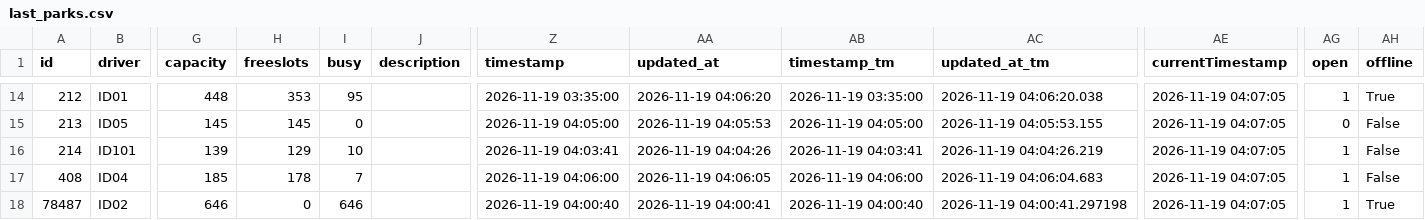
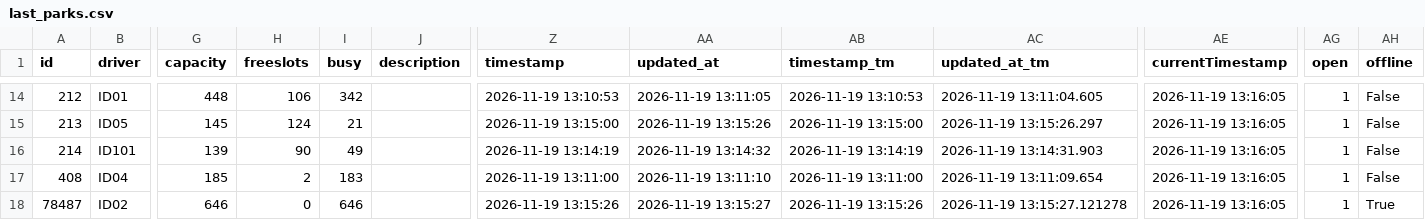
Before and after one commit to napo/parklogtrento, a CSV file: data/last_parks.csv, drawn as a sheet; only a part is shown, gaps mark what is left out; the diff covers the shown part only; the diff names each change by its address in the sheet, - before the commit and + after, or states it on an @@ line.

```diff
--- a/data/last_parks.csv
+++ b/data/last_parks.csv
-H14 (freeslots): 353
+H14 (freeslots): 106
-I14 (busy): 95
+I14 (busy): 342
-Z14 (timestamp): 2026-11-19 03:35:00
+Z14 (timestamp): 2026-11-19 13:10:53
-AA14 (updated_at): 2026-11-19 04:06:20
+AA14 (updated_at): 2026-11-19 13:11:05
-AB14 (timestamp_tm): 2026-11-19 03:35:00
+AB14 (timestamp_tm): 2026-11-19 13:10:53
-AC14 (updated_at_tm): 2026-11-19 04:06:20.038
+AC14 (updated_at_tm): 2026-11-19 13:11:04.605
-AE14:AE18 (currentTimestamp): 2026-11-19 04:07:05
+AE14:AE18 (currentTimestamp): 2026-11-19 13:16:05
-AH14 (offline): True
+AH14 (offline): False
-H15 (freeslots): 145
+H15 (freeslots): 124
-I15 (busy): 0
+I15 (busy): 21
-Z15 (timestamp): 2026-11-19 04:05:00
+Z15 (timestamp): 2026-11-19 13:15:00
-AA15 (updated_at): 2026-11-19 04:05:53
+AA15 (updated_at): 2026-11-19 13:15:26
-AB15 (timestamp_tm): 2026-11-19 04:05:00
+AB15 (timestamp_tm): 2026-11-19 13:15:00
-AC15 (updated_at_tm): 2026-11-19 04:05:53.155
+AC15 (updated_at_tm): 2026-11-19 13:15:26.297
-AG15 (open): 0
+AG15 (open): 1
-H16 (freeslots): 129
+H16 (freeslots): 90
-I16 (busy): 10
+I16 (busy): 49
-Z16 (timestamp): 2026-11-19 04:03:41
+Z16 (timestamp): 2026-11-19 13:14:19
-AA16 (updated_at): 2026-11-19 04:04:26
+AA16 (updated_at): 2026-11-19 13:14:32
-AB16 (timestamp_tm): 2026-11-19 04:03:41
+AB16 (timestamp_tm): 2026-11-19 13:14:19
-AC16 (updated_at_tm): 2026-11-19 04:04:26.219
+AC16 (updated_at_tm): 2026-11-19 13:14:31.903
-H17 (freeslots): 178
+H17 (freeslots): 2
-I17 (busy): 7
+I17 (busy): 183
-Z17 (timestamp): 2026-11-19 04:06:00
+Z17 (timestamp): 2026-11-19 13:11:00
-AA17 (updated_at): 2026-11-19 04:06:05
+AA17 (updated_at): 2026-11-19 13:11:10
-AB17 (timestamp_tm): 2026-11-19 04:06:00
+AB17 (timestamp_tm): 2026-11-19 13:11:00
-AC17 (updated_at_tm): 2026-11-19 04:06:04.683
+AC17 (updated_at_tm): 2026-11-19 13:11:09.654
-Z18 (timestamp): 2026-11-19 04:00:40
+Z18 (timestamp): 2026-11-19 13:15:26
-AA18 (updated_at): 2026-11-19 04:00:41
+AA18 (updated_at): 2026-11-19 13:15:27
-AB18 (timestamp_tm): 2026-11-19 04:00:40
+AB18 (timestamp_tm): 2026-11-19 13:15:26
-AC18 (updated_at_tm): 2026-11-19 04:00:41.297198
+AC18 (updated_at_tm): 2026-11-19 13:15:27.121278
```
Also changed, not shown: 83 edited cells elsewhere in this file, 1 other file.
